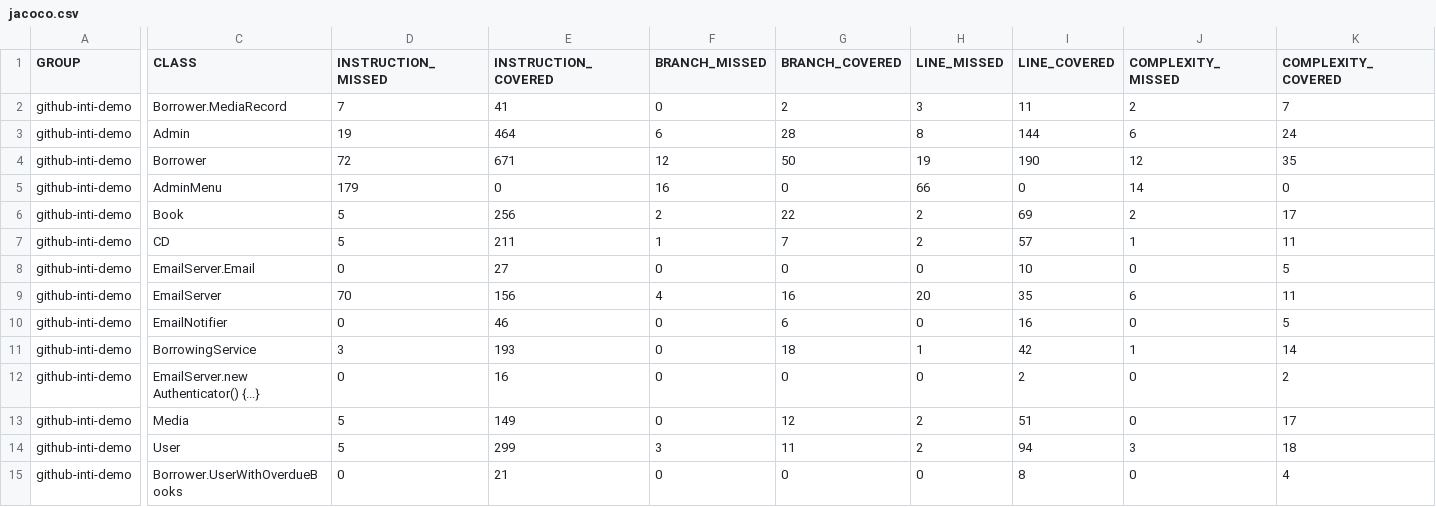
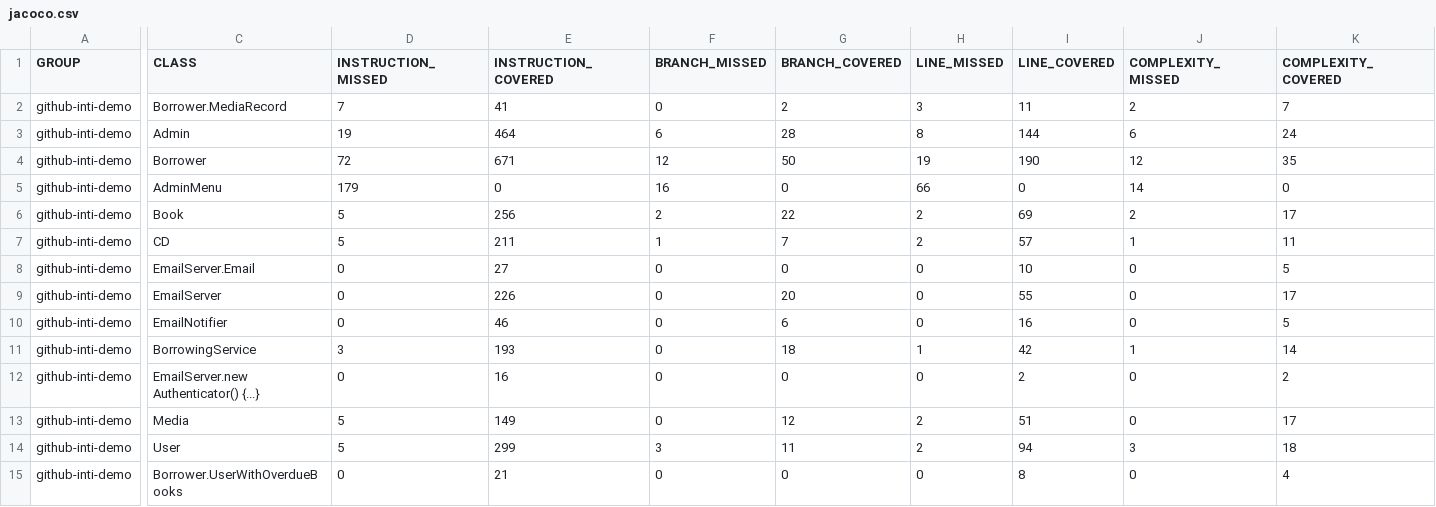
Before and after one commit to softwerprojectRN/projectSoftwer_RN, a CSV file: target/site/jacoco/jacoco.csv, drawn as a sheet; only a part is shown, gaps mark what is left out; the diff covers the shown part only; the diff names each change by its address in the sheet, - before the commit and + after, or states it on an @@ line.

```diff
--- a/target/site/jacoco/jacoco.csv
+++ b/target/site/jacoco/jacoco.csv
-D9 (INSTRUCTION_MISSED): 70
+D9 (INSTRUCTION_MISSED): 0
-E9 (INSTRUCTION_COVERED): 156
+E9 (INSTRUCTION_COVERED): 226
-F9 (BRANCH_MISSED): 4
+F9 (BRANCH_MISSED): 0
-G9 (BRANCH_COVERED): 16
+G9 (BRANCH_COVERED): 20
-H9 (LINE_MISSED): 20
+H9 (LINE_MISSED): 0
-I9 (LINE_COVERED): 35
+I9 (LINE_COVERED): 55
-J9 (COMPLEXITY_MISSED): 6
+J9 (COMPLEXITY_MISSED): 0
-K9 (COMPLEXITY_COVERED): 11
+K9 (COMPLEXITY_COVERED): 17
```
Also changed, not shown: 2 edited cells elsewhere in this file, 28 other files.
